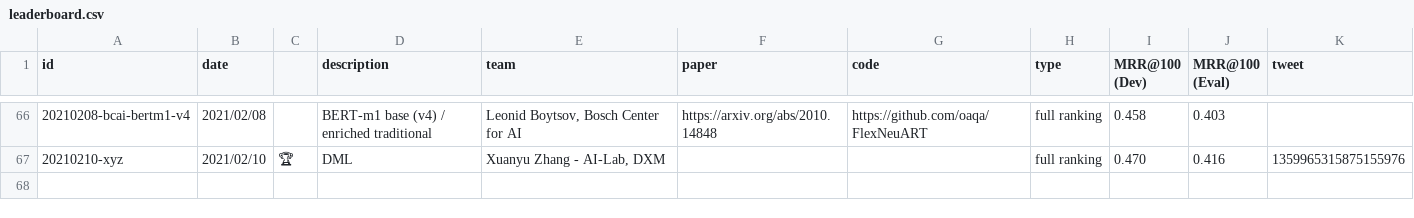
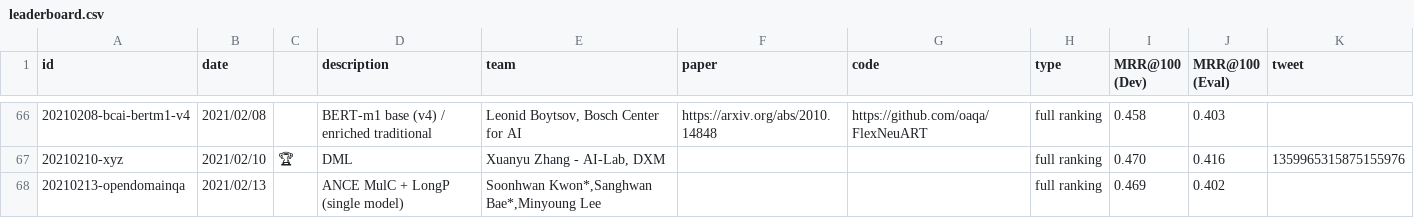
Before and after one commit to microsoft/MSMARCO-Document-Ranking-Submissions, a CSV file: leaderboard/leaderboard.csv, drawn as a sheet; only a part is shown, gaps mark what is left out.

Commit message:
Updated leaderboard.

```diff
--- a/leaderboard/leaderboard.csv
+++ b/leaderboard/leaderboard.csv
@@ -67 +67,2 @@ id,date,,description,team,paper,code,type,MRR@100 (Dev),MRR@100 (Eval),tweet
 20210210-xyz,2021/02/10,🏆,"DML","Xuanyu Zhang - AI-Lab, DXM",,,full ranking,0.470,0.416,1359965315875155976
+20210213-opendomainqa,2021/02/13,,"ANCE MulC + LongP (single model)","Soonhwan Kwon*,Sanghwan Bae*,Minyoung Lee",,,full ranking,0.469,0.402,
```
